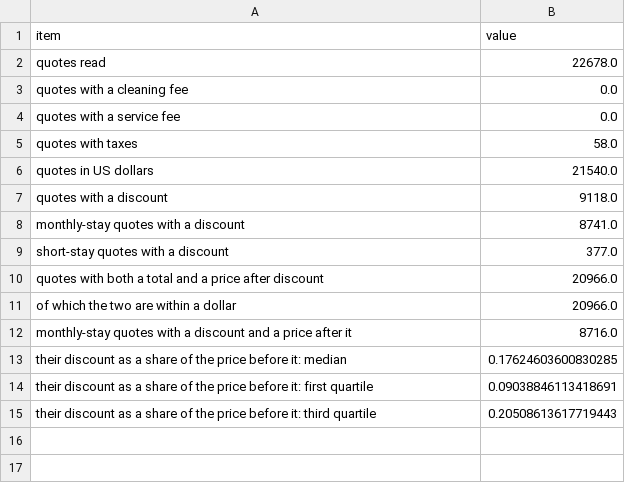
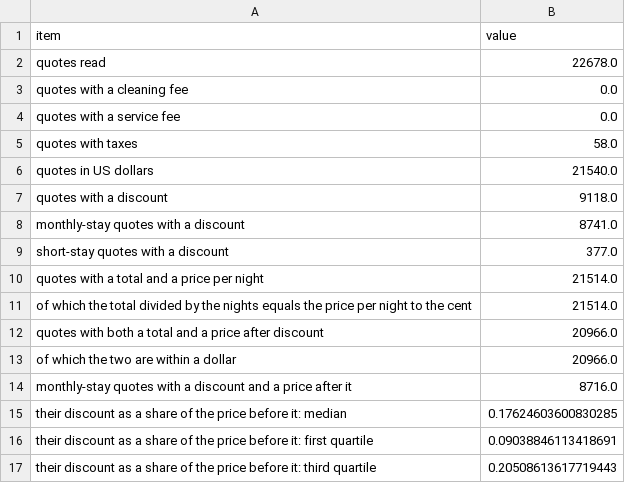
Before and after one commit to mrrishit909/nyc-airbnb-cleaning, a CSV file: results/quote_contents.csv, drawn as a sheet.

```diff
--- a/results/quote_contents.csv
+++ b/results/quote_contents.csv
@@ -9,2 +9,4 @@ monthly-stay quotes with a discount,8741.0
 short-stay quotes with a discount,377.0
+quotes with a total and a price per night,21514.0
+of which the total divided by the nights equals the price per night to the cent,21514.0
 quotes with both a total and a price after discount,20966.0
```
Also changed, not shown: 2 other files.
